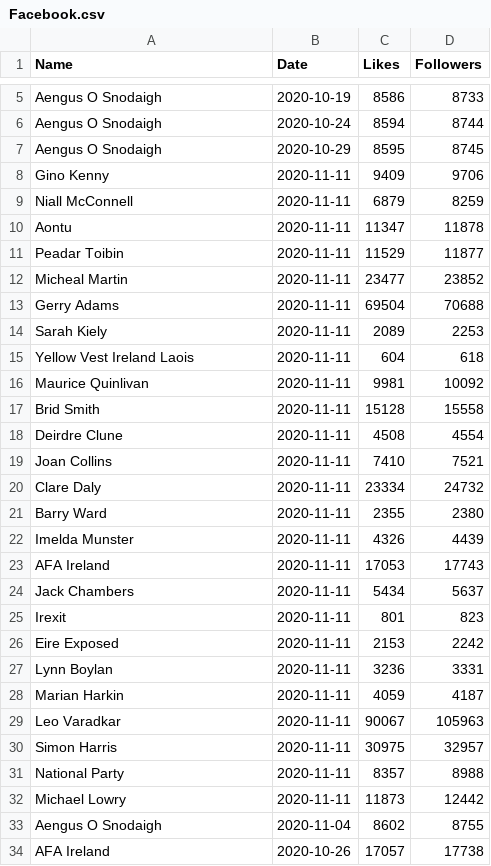
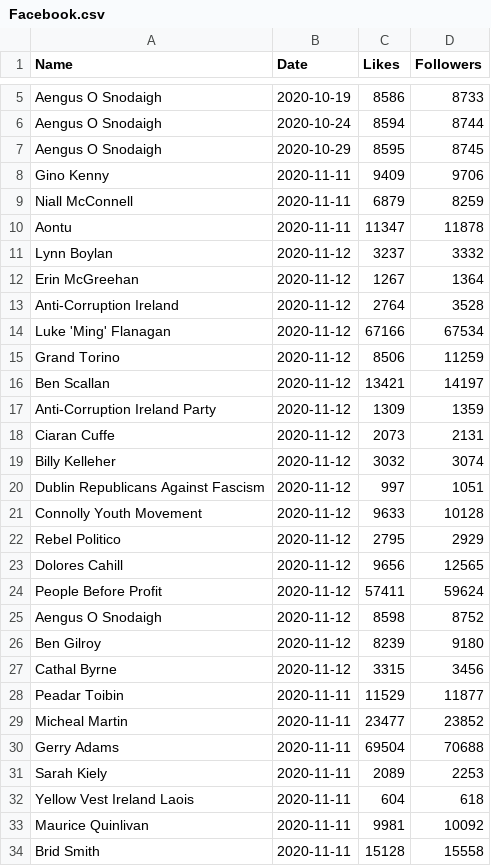
Before and after one commit to DragonflyStats/Projects, a CSV file: PoliSci/Facebook.csv, drawn as a sheet; only a part is shown, gaps mark what is left out; the shorter side is filled out with more unchanged rows.

Commit message:
Update Facebook.csv

```diff
--- a/PoliSci/Facebook.csv
+++ b/PoliSci/Facebook.csv
@@ -10,2 +10,19 @@ Niall McConnell,2020-11-11,6879,8259
 Aontu,2020-11-11,11347,11878
+Lynn Boylan,2020-11-12,3237,3332
+Erin McGreehan,2020-11-12,1267,1364
+Anti-Corruption Ireland,2020-11-12,2764,3528
+Luke 'Ming' Flanagan,2020-11-12,67166,67534
+Grand Torino,2020-11-12,8506,11259
+Ben Scallan,2020-11-12,13421,14197
+Anti-Corruption Ireland Party,2020-11-12,1309,1359
+Ciaran Cuffe,2020-11-12,2073,2131
+Billy Kelleher,2020-11-12,3032,3074
+Dublin Republicans Against Fascism,2020-11-12,997,1051
+Connolly Youth Movement,2020-11-12,9633,10128
+Rebel Politico,2020-11-12,2795,2929
+Dolores Cahill,2020-11-12,9656,12565
+People Before Profit,2020-11-12,57411,59624
+Aengus O Snodaigh,2020-11-12,8598,8752
+Ben Gilroy,2020-11-12,8239,9180
+Cathal Byrne,2020-11-12,3315,3456
 Peadar Toibin,2020-11-11,11529,11877
```
